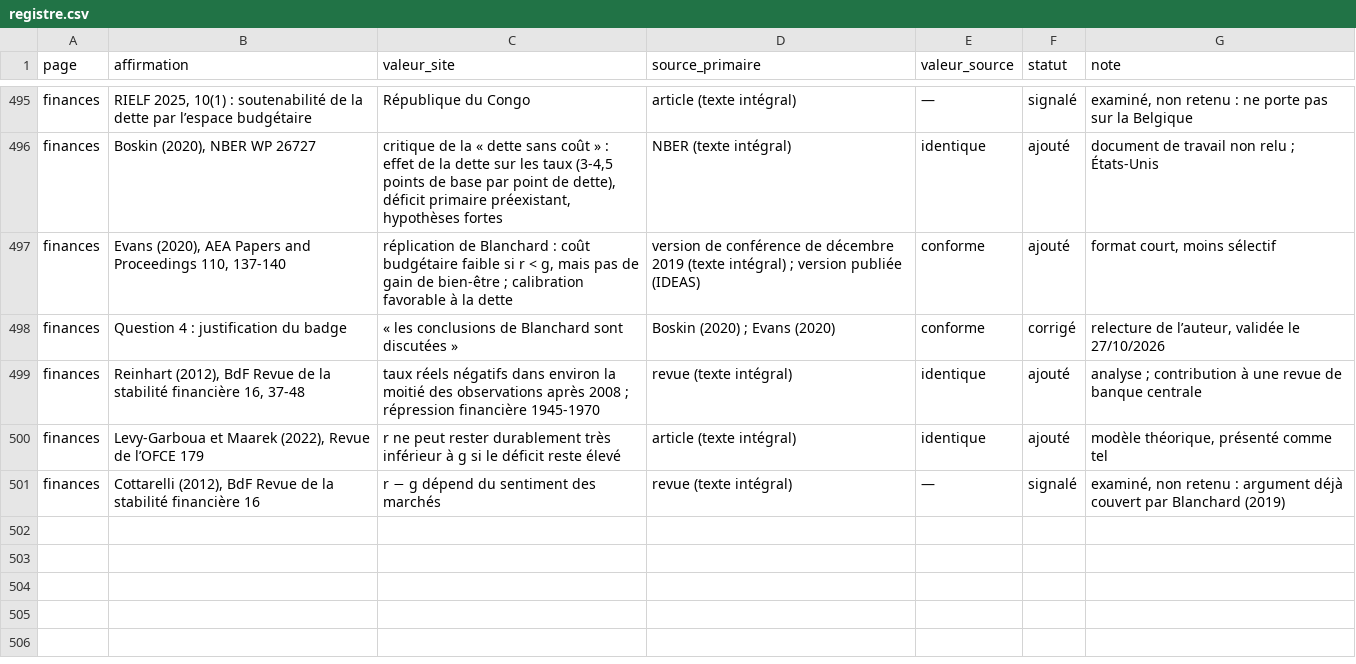
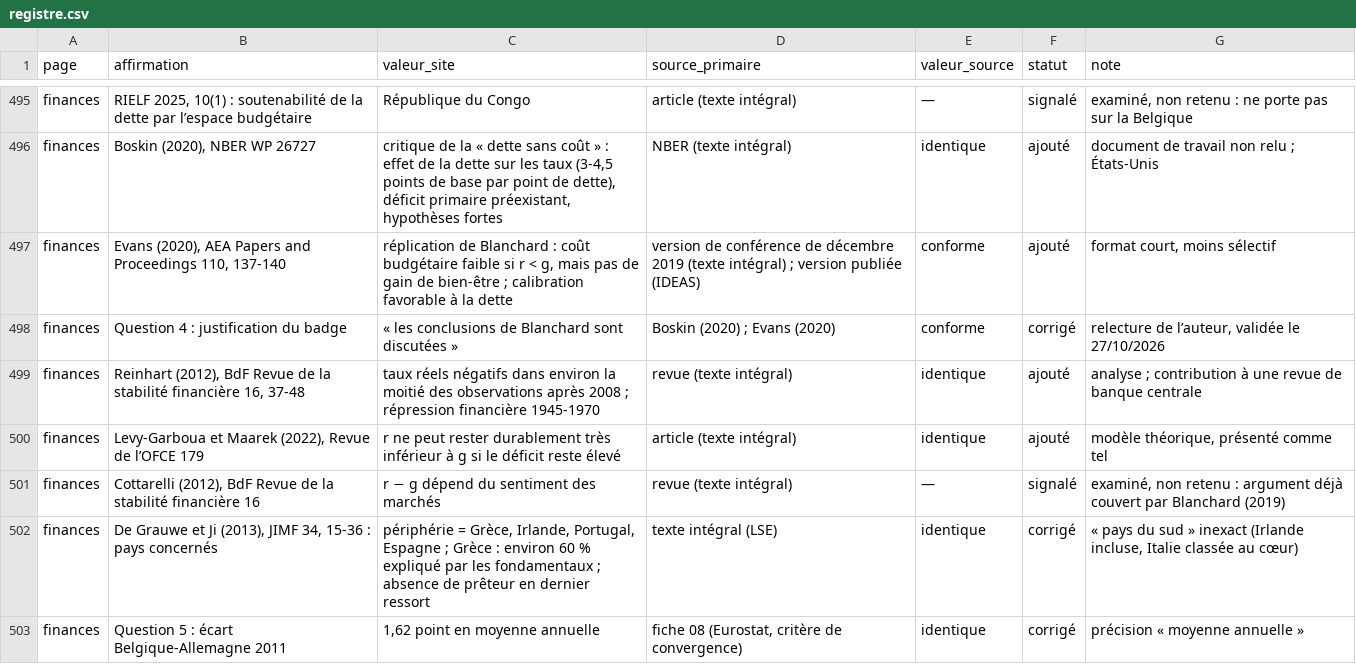
Before and after one commit to tombauchau-sys/tombauchau, a CSV file: verif/registre.csv, drawn as a sheet; only a part is shown, gaps mark what is left out; the diff names each change by its address in the sheet, - before the commit and + after, or states it on an @@ line.

```diff
--- a/verif/registre.csv
+++ b/verif/registre.csv
+row 502: finances | De Grauwe et Ji (2013), JIMF 34, 15-36 : pays concernés | périphérie = Grèce, Irlande, Portugal, Espagne ; Grèce : environ 60 % expliqué par les fondamentaux ; absence de prêteur en dernier ressort | texte intégral (LSE) | identique | corrigé | « pays du sud » inexact (Irlande incluse, Italie classée au cœur)
+row 503: finances | Question 5 : écart Belgique-Allemagne 2011 | 1,62 point en moyenne annuelle | fiche 08 (Eurostat, critère de convergence) | identique | corrigé | précision « moyenne annuelle »
```
Also changed, not shown: 6 other files.
